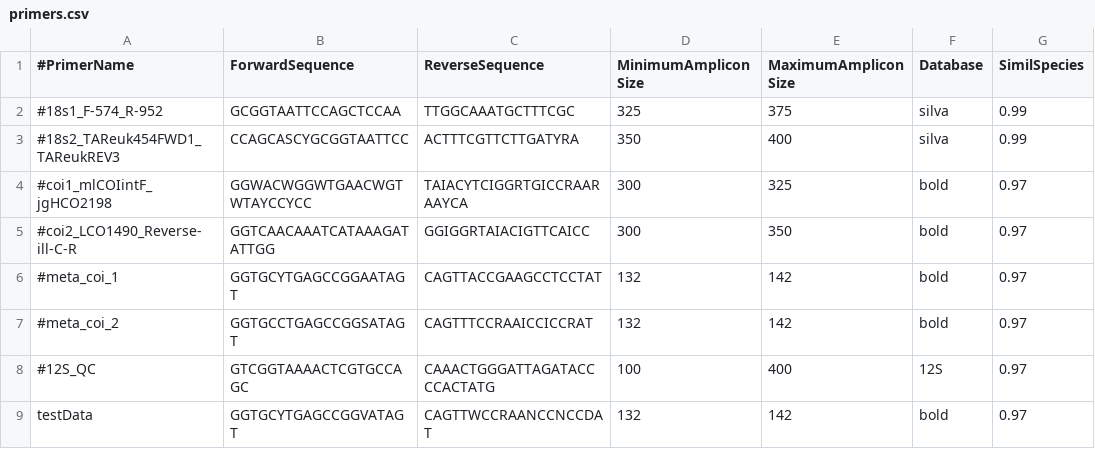
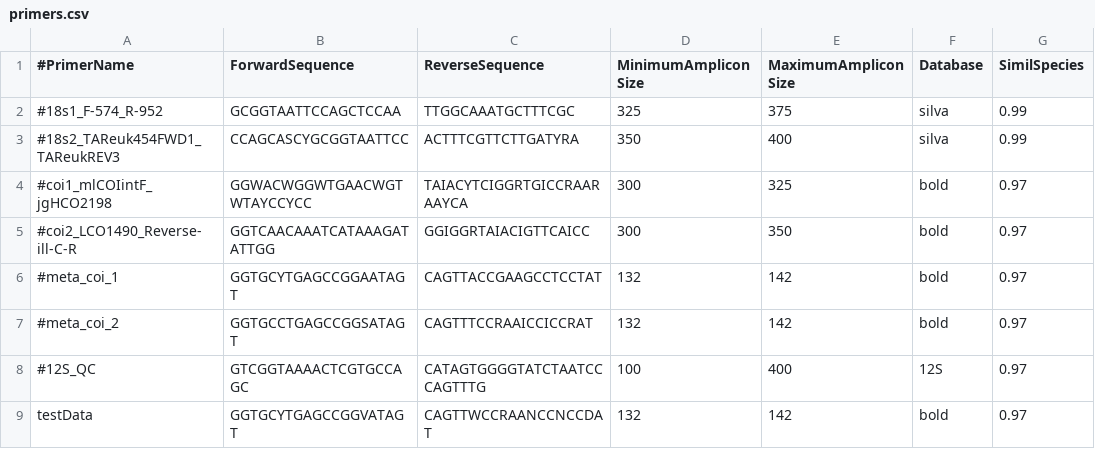
Before and after one commit to enormandeau/barque, a CSV file: 02_info/primers.csv, drawn as a sheet; only a part is shown; the diff names each change by its address in the sheet, - before the commit and + after, or states it on an @@ line.

Commit message:
Correct reverse 12S primer

```diff
--- a/02_info/primers.csv
+++ b/02_info/primers.csv
-C8 (ReverseSequence): CAAACTGGGATTAGATACCCCACTATG
+C8 (ReverseSequence): CATAGTGGGGTATCTAATCCCAGTTTG
```
